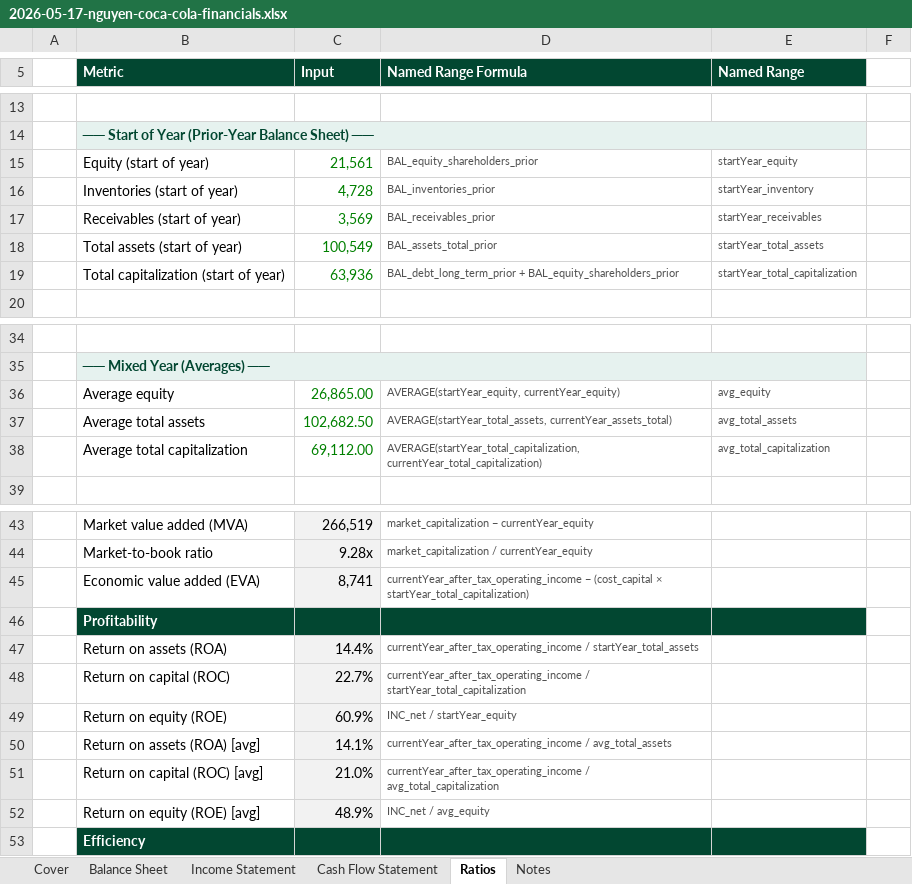
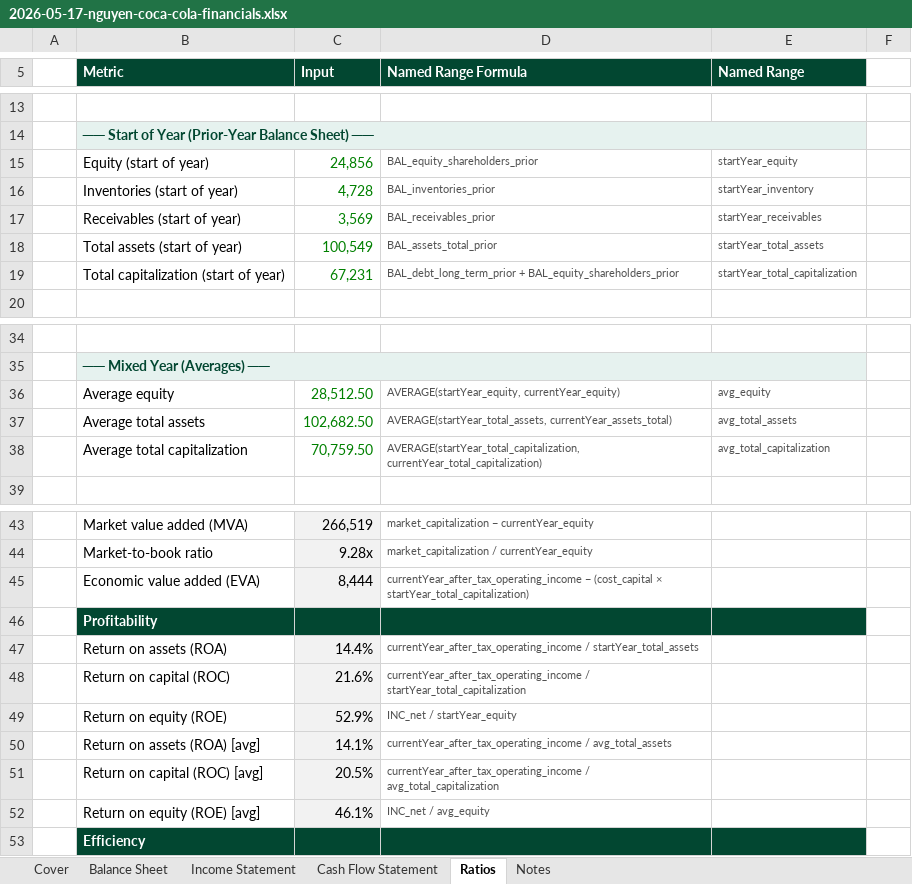
Before and after one commit to Linh28295/Corporate-Finance, an Excel workbook: models/builds/2026-05-17-nguyen-coca-cola-financials.xlsx, sheet Ratios, drawn as a sheet; only a part is shown, gaps mark what is left out; values as stored, in another font and other column widths than the file's, no borders; the diff names each change by its address in the sheet, - before the commit and + after, or states it on an @@ line.

```diff
--- a/models/builds/2026-05-17-nguyen-coca-cola-financials.xlsx (sheet Ratios)
+++ b/models/builds/2026-05-17-nguyen-coca-cola-financials.xlsx (sheet Ratios)
-C15 (Input): 21,561
+C15 (Input): 24,856
-C19 (Input): 63,936
+C19 (Input): 67,231
-C36 (Input): 26,865.00
+C36 (Input): 28,512.50
-C38 (Input): 69,112.00
+C38 (Input): 70,759.50
-C45 (Input): 8,741
+C45 (Input): 8,444
-C48 (Input): 22.7%
+C48 (Input): 21.6%
-C49 (Input): 60.9%
+C49 (Input): 52.9%
-C51 (Input): 21.0%
+C51 (Input): 20.5%
-C52 (Input): 48.9%
+C52 (Input): 46.1%
```
Also changed, not shown: 4 other files.
